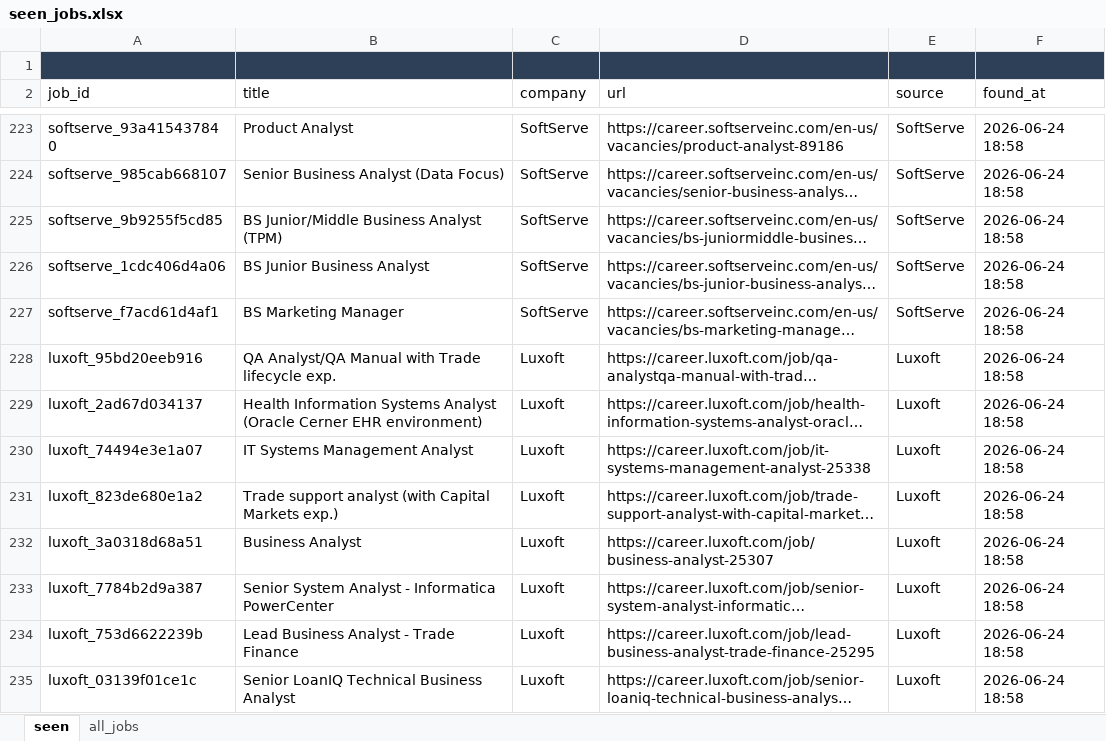
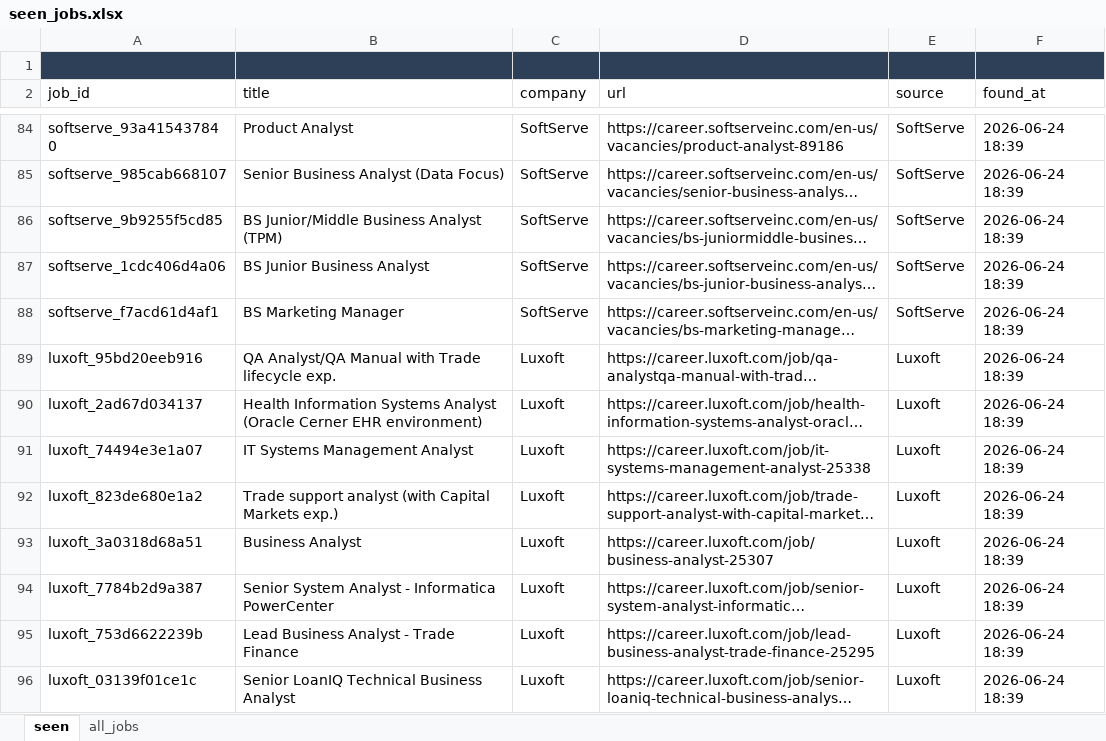
Before and after one commit to daddy4ka/job-search-agent, an Excel workbook: seen_jobs.xlsx, sheet seen, drawn as a sheet; only a part is shown, gaps mark what is left out; long unchanged cells end in …; values as stored, in another font and other column widths than the file's, no borders; addresses are those after the commit; the diff covers the shown part only; the diff names each change by its address in the sheet, - before the commit and + after, or states it on an @@ line.

```diff
--- a/seen_jobs.xlsx (sheet seen)
+++ b/seen_jobs.xlsx (sheet seen)
-F84:F96 (found_at): 2026-06-24 18:58
+F84:F96 (found_at): 2026-06-24 18:39
```
Also changed, not shown: 139 removed rows and 81 edited cells elsewhere in this sheet, sheet all_jobs, 4 other files.
